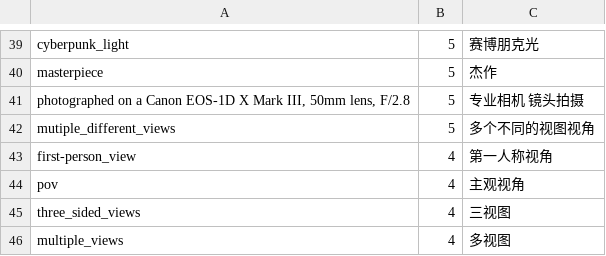
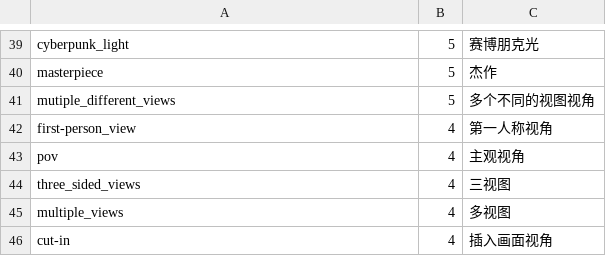
Before and after one commit to scj008/sd-webui-tagcomplete, a CSV file: tags/extra-quality-tags.csv, drawn as a sheet; only a part is shown, gaps mark what is left out; the shorter side is filled out with more unchanged rows.

```diff
--- a/tags/extra-quality-tags.csv
+++ b/tags/extra-quality-tags.csv
@@ -40,3 +40,2 @@ cyberpunk_light,5,赛博朋克光
 masterpiece,5,杰作
-"photographed on a Canon EOS-1D X Mark III, 50mm lens, F/2.8",5,专业相机 镜头拍摄
 mutiple_different_views,5,多个不同的视图视角
```
Also changed, not shown: tags/danbooru-10w-zh_cn.csv.
